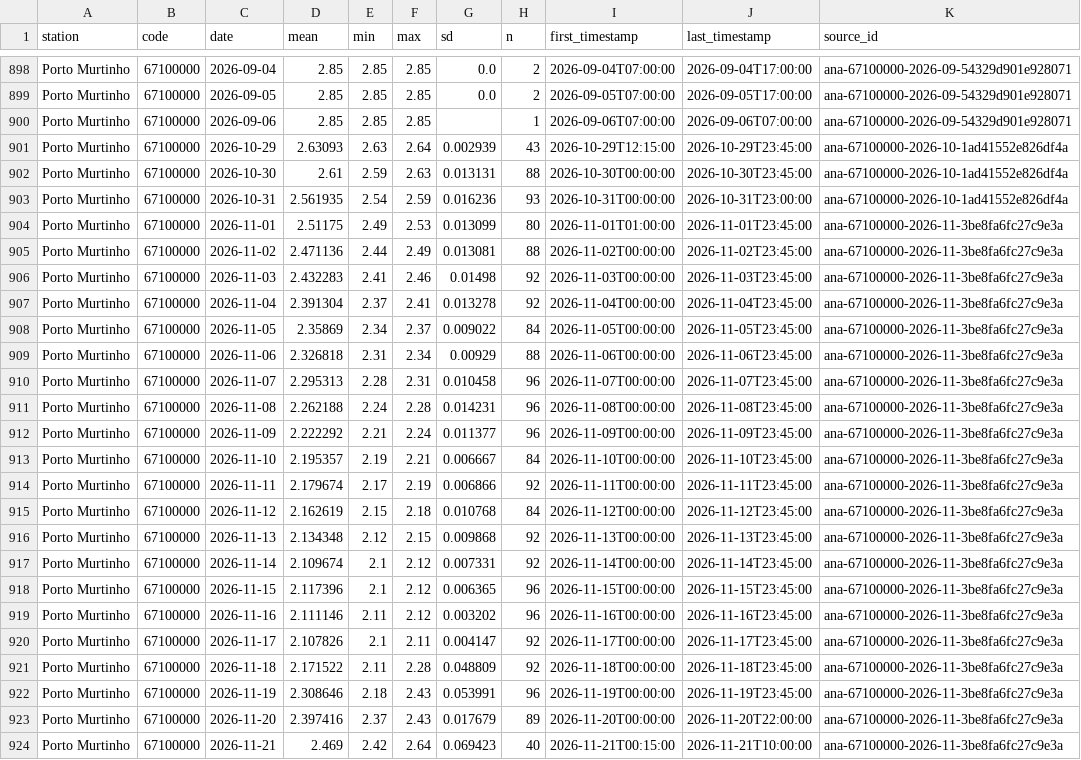
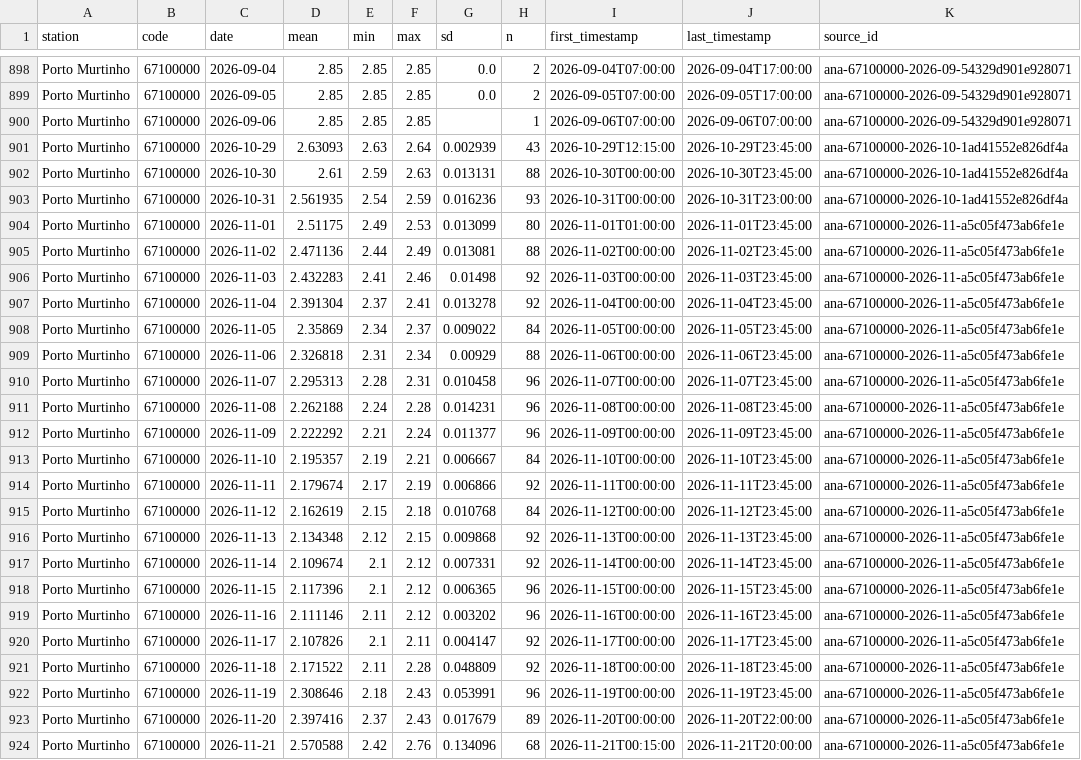
Before and after one commit to ernandes-sobreira/cota-rio-paraguai, a CSV file: data/telemetry-daily.csv, drawn as a sheet; only a part is shown, gaps mark what is left out; the diff covers the shown part only; the diff names each change by its address in the sheet, - before the commit and + after, or states it on an @@ line.

```diff
--- a/data/telemetry-daily.csv
+++ b/data/telemetry-daily.csv
-K904:K924 (source_id): ana-67100000-2026-11-3be8fa6fc27c9e3a
+K904:K924 (source_id): ana-67100000-2026-11-a5c05f473ab6fe1e
-D924 (mean): 2.469
+D924 (mean): 2.570588
-F924 (max): 2.64
+F924 (max): 2.76
-G924 (sd): 0.069423
+G924 (sd): 0.134096
-H924 (n): 40
+H924 (n): 68
-J924 (last_timestamp): 2026-11-21T10:00:00
+J924 (last_timestamp): 2026-11-21T20:00:00
```
Also changed, not shown: 52 edited cells elsewhere in this file, 5 other files.
